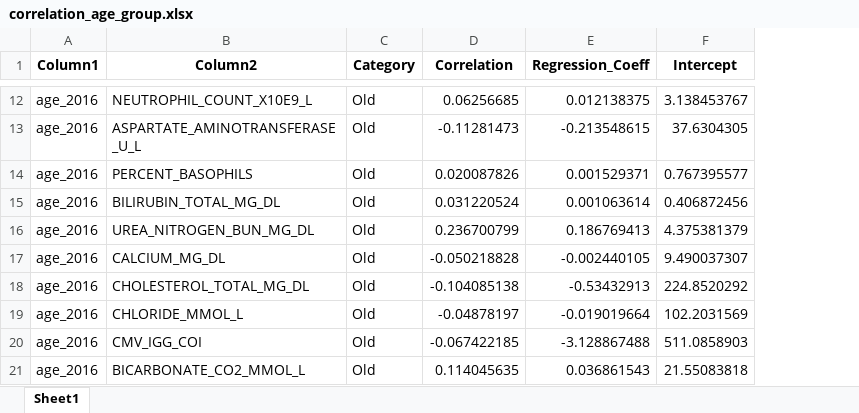
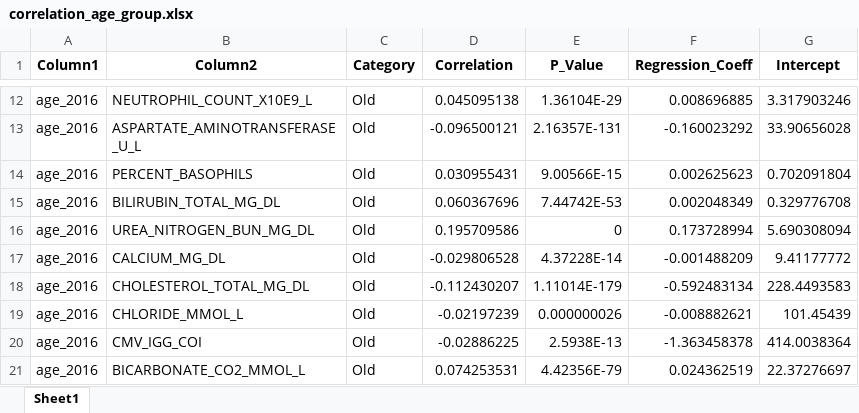
Before and after one commit to sarapico7/ONLINE_DS_THEBRIDGE_S_Pico, an Excel workbook: EDA_Entrega/data/correlation_age_group.xlsx, sheet Sheet1, drawn as a sheet; only a part is shown, gaps mark what is left out; values as stored, in another font and other column widths than the file's, no borders; addresses are those after the commit; the diff covers the shown part only; the diff names each change by its address in the sheet, - before the commit and + after, or states it on an @@ line.

```diff
--- a/EDA_Entrega/data/correlation_age_group.xlsx (sheet Sheet1)
+++ b/EDA_Entrega/data/correlation_age_group.xlsx (sheet Sheet1)
+column E (P_Value), rows 12-21: 1.36104E-29 | 2.16357E-131 | 9.00566E-15 | 7.44742E-53 | 0 | 4.37228E-14 | 1.11014E-179 | 0.000000026 | 2.5938E-13 | 4.42356E-79
-D12 (Correlation): 0.06256685
+D12 (Correlation): 0.045095138
-F12 (Regression_Coeff): 0.012138375
+F12 (Regression_Coeff): 0.008696885
-G12 (Intercept): 3.138453767
+G12 (Intercept): 3.317903246
-D13 (Correlation): -0.11281473
+D13 (Correlation): -0.096500121
-F13 (Regression_Coeff): -0.213548615
+F13 (Regression_Coeff): -0.160023292
-G13 (Intercept): 37.6304305
+G13 (Intercept): 33.90656028
-D14 (Correlation): 0.020087826
+D14 (Correlation): 0.030955431
-F14 (Regression_Coeff): 0.001529371
+F14 (Regression_Coeff): 0.002625623
-G14 (Intercept): 0.767395577
+G14 (Intercept): 0.702091804
-D15 (Correlation): 0.031220524
+D15 (Correlation): 0.060367696
-F15 (Regression_Coeff): 0.001063614
+F15 (Regression_Coeff): 0.002048349
-G15 (Intercept): 0.406872456
+G15 (Intercept): 0.329776708
-D16 (Correlation): 0.236700799
+D16 (Correlation): 0.195709586
-F16 (Regression_Coeff): 0.186769413
+F16 (Regression_Coeff): 0.173728994
-G16 (Intercept): 4.375381379
+G16 (Intercept): 5.690308094
-D17 (Correlation): -0.050218828
+D17 (Correlation): -0.029806528
-F17 (Regression_Coeff): -0.002440105
+F17 (Regression_Coeff): -0.001488209
-G17 (Intercept): 9.490037307
+G17 (Intercept): 9.41177772
-D18 (Correlation): -0.104085138
+D18 (Correlation): -0.112430207
-F18 (Regression_Coeff): -0.53432913
+F18 (Regression_Coeff): -0.592483134
-G18 (Intercept): 224.8520292
+G18 (Intercept): 228.4493583
-D19 (Correlation): -0.04878197
+D19 (Correlation): -0.02197239
-F19 (Regression_Coeff): -0.019019664
+F19 (Regression_Coeff): -0.008882621
-G19 (Intercept): 102.2031569
+G19 (Intercept): 101.45439
-D20 (Correlation): -0.067422185
+D20 (Correlation): -0.02886225
-F20 (Regression_Coeff): -3.128867488
+F20 (Regression_Coeff): -1.363458378
-G20 (Intercept): 511.0858903
+G20 (Intercept): 414.0038364
-D21 (Correlation): 0.114045635
+D21 (Correlation): 0.074253531
-F21 (Regression_Coeff): 0.036861543
+F21 (Regression_Coeff): 0.024362519
-G21 (Intercept): 21.55083818
+G21 (Intercept): 22.37276697
```
Also changed, not shown: 870 edited cells elsewhere in this sheet, EDA_Entrega/data/correlation_age_cancer.xlsx, EDA_Entrega/data/correlation_age_diabetes.xlsx, 18 other files.
